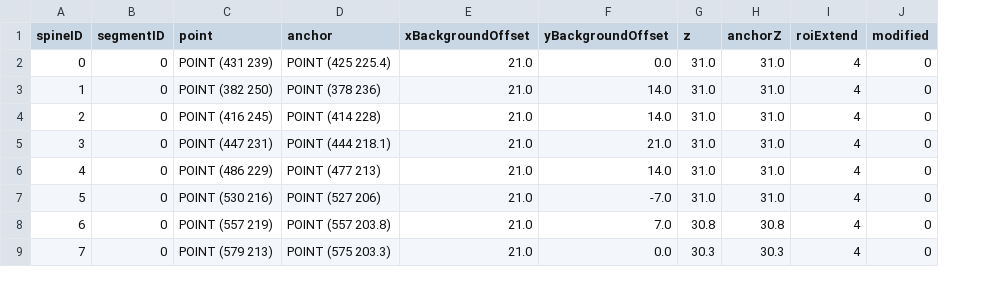
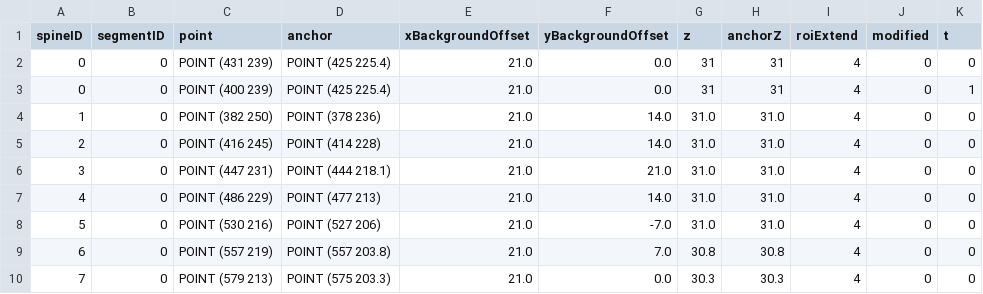
Before and after one commit to mapmanager/MapManagerCore, a CSV file: data/rr30a_s0u/points.csv, drawn as a sheet; only a part is shown; addresses are those after the commit; the diff names each change by its address in the sheet, - before the commit and + after, or states it on an @@ line.

```diff
--- a/data/rr30a_s0u/points.csv
+++ b/data/rr30a_s0u/points.csv
+column K (t), row 2: 0; rows 4-10: all 0
-G2 (z): 31.0
+G2 (z): 31
-H2 (anchorZ): 31.0
+H2 (anchorZ): 31
+row 3: 0 | 0 | POINT (400 239) | POINT (425 225.4) | 21.0 | 0.0 | 31 | 31 | 4 | 0 | 1
```
Also changed, not shown: data/rr30a_s0u/line_segments.csv, 16 other files.
